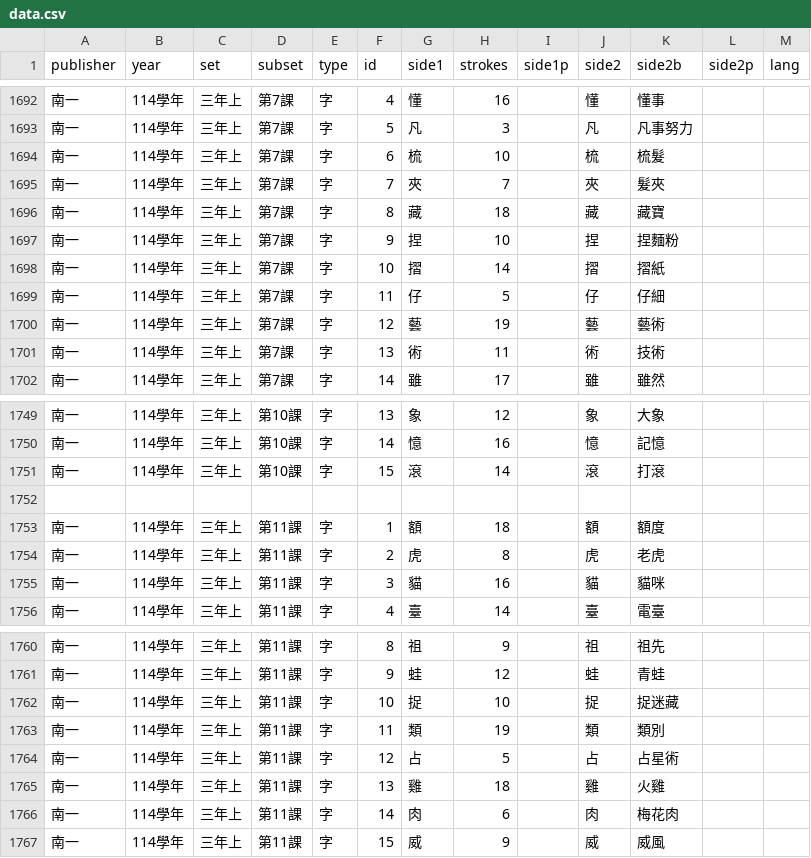
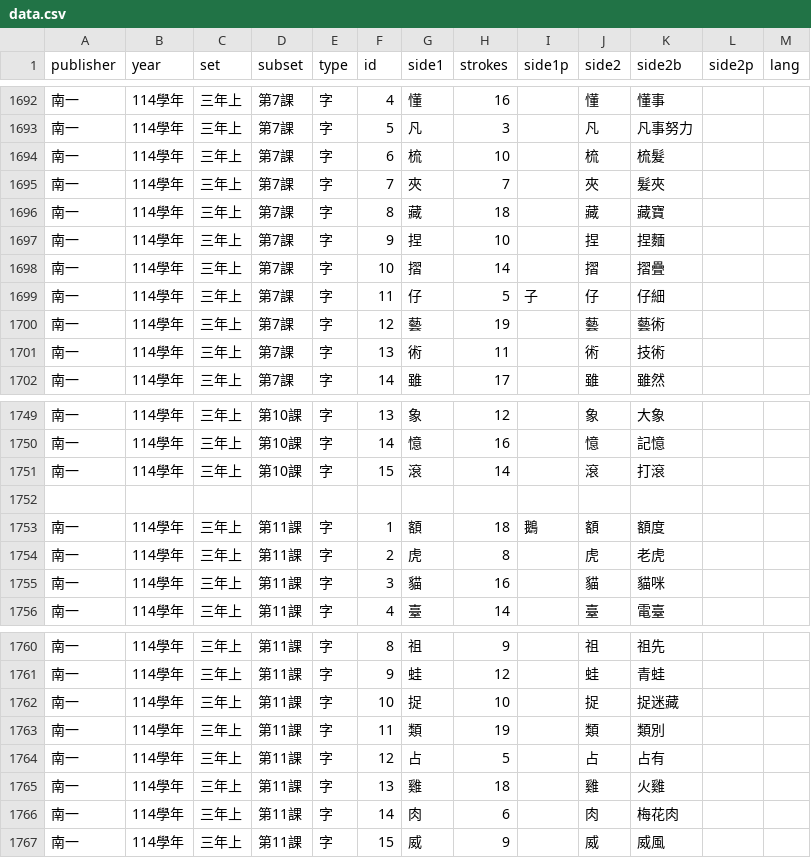
Before and after one commit to ntpcai/data, a CSV file: dbn/data.csv, drawn as a sheet; only a part is shown, gaps mark what is left out.

```diff
--- a/dbn/data.csv
+++ b/dbn/data.csv
@@ -1696,5 +1696,5 @@ publisher,year,set,subset,type,id,side1,strokes,side1p,side2,side2b,side2p,lang
 南一,114學年,三年上,第7課,字,8,藏,18,,藏,藏寶,,
-南一,114學年,三年上,第7課,字,9,捏,10,,捏,捏麵粉,,
-南一,114學年,三年上,第7課,字,10,摺,14,,摺,摺紙,,
-南一,114學年,三年上,第7課,字,11,仔,5,,仔,仔細,,
+南一,114學年,三年上,第7課,字,9,捏,10,,捏,捏麵,,
+南一,114學年,三年上,第7課,字,10,摺,14,,摺,摺疊,,
+南一,114學年,三年上,第7課,字,11,仔,5,子,仔,仔細,,
 南一,114學年,三年上,第7課,字,12,藝,19,,藝,藝術,,
@@ -1752,3 +1752,3 @@ publisher,year,set,subset,type,id,side1,strokes,side1p,side2,side2b,side2p,lang
 ,,,,,,,,,,,,
-南一,114學年,三年上,第11課,字,1,額,18,,額,額度,,
+南一,114學年,三年上,第11課,字,1,額,18,鵝,額,額度,,
 南一,114學年,三年上,第11課,字,2,虎,8,,虎,老虎,,
@@ -1763,3 +1763,3 @@ publisher,year,set,subset,type,id,side1,strokes,side1p,side2,side2b,side2p,lang
 南一,114學年,三年上,第11課,字,11,類,19,,類,類別,,
-南一,114學年,三年上,第11課,字,12,占,5,,占,占星術,,
+南一,114學年,三年上,第11課,字,12,占,5,,占,占有,,
 南一,114學年,三年上,第11課,字,13,雞,18,,雞,火雞,,
```
Also changed, not shown: 10 other files.
